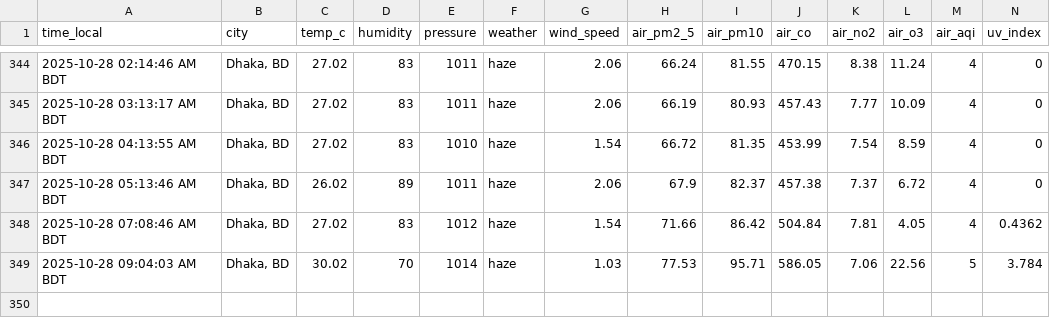
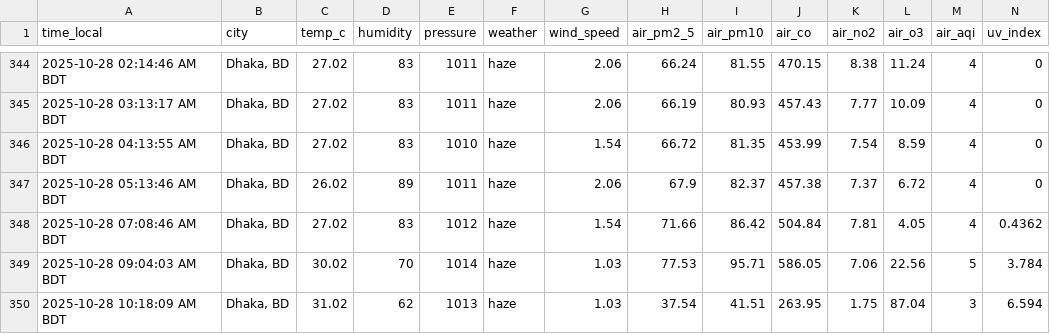
Before and after one commit to syedraihanali/dhaka-environment-logger, a CSV file: data/csv/environment_2025_10.csv, drawn as a sheet; only a part is shown, gaps mark what is left out.

Commit message:
Dhaka environment update: 2025-10-28 10:18 AM BDT

```diff
--- a/data/csv/environment_2025_10.csv
+++ b/data/csv/environment_2025_10.csv
@@ -349 +349,2 @@ time_local,city,temp_c,humidity,pressure,weather,wind_speed,air_pm2_5,air_pm10,a
 2025-10-28 09:04:03 AM BDT,"Dhaka, BD",30.02,70,1014,haze,1.03,77.53,95.71,586.05,7.06,22.56,5,3.784
+2025-10-28 10:18:09 AM BDT,"Dhaka, BD",31.02,62,1013,haze,1.03,37.54,41.51,263.95,1.75,87.04,3,6.594
```
Also changed, not shown: 1 other file.
